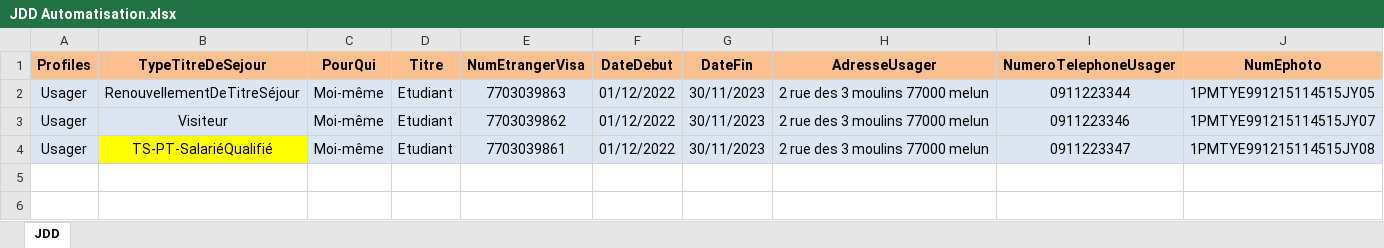
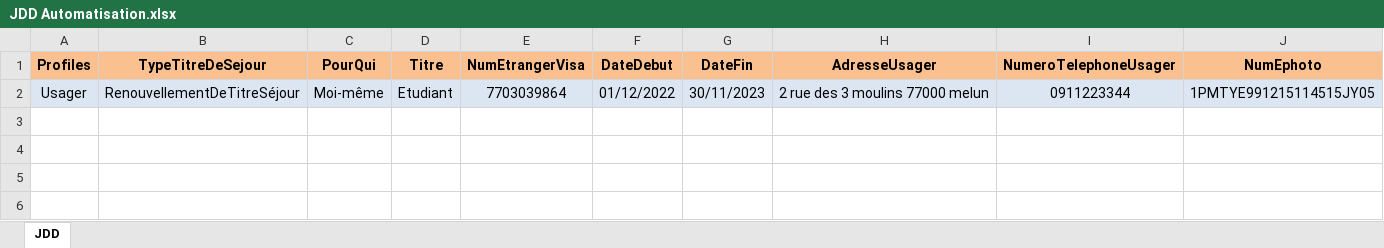
Before and after one commit to 3Rhizaoui/ANEF-RenouvellementSejour, an Excel workbook: Data Files/JDD Automatisation.xlsx, sheet JDD, drawn as a sheet; only a part is shown; the shorter side is filled out with more unchanged rows; values as stored, in another font and other column widths than the file's, no borders; the diff names each change by its address in the sheet, - before the commit and + after, or states it on an @@ line.

```diff
--- a/Data Files/JDD Automatisation.xlsx (sheet JDD)
+++ b/Data Files/JDD Automatisation.xlsx (sheet JDD)
-E2 (NumEtrangerVisa): 7703039863
+E2 (NumEtrangerVisa): 7703039864
-row 3: Usager | Visiteur | Moi-même | Etudiant | 7703039862 | 01/12/2022 | 30/11/2023 | 2 rue des 3 moulins 77000 melun | 0911223346 | 1PMTYE991215114515JY07
-row 4: Usager | TS-PT-SalariéQualifié | Moi-même | Etudiant | 7703039861 | 01/12/2022 | 30/11/2023 | 2 rue des 3 moulins 77000 melun | 0911223347 | 1PMTYE991215114515JY08
```
Also changed, not shown: 2 other files.
